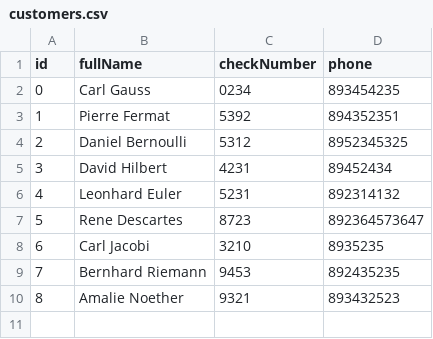
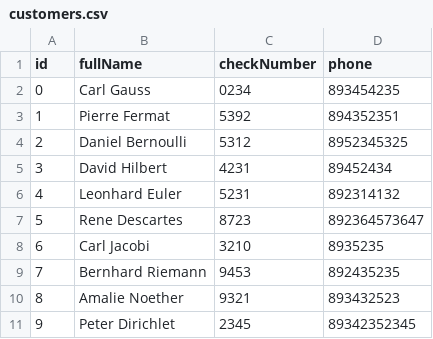
Before and after one commit to shluzel/IntermediateWork, a CSV file: project2/info/customers.csv, drawn as a sheet; the diff names each change by its address in the sheet, - before the commit and + after, or states it on an @@ line.

```diff
--- a/project2/info/customers.csv
+++ b/project2/info/customers.csv
+row 11: 9 | Peter Dirichlet | 2345 | 89342352345
```
Also changed, not shown: project2/info/prizesawarded.csv, 7 other files.
